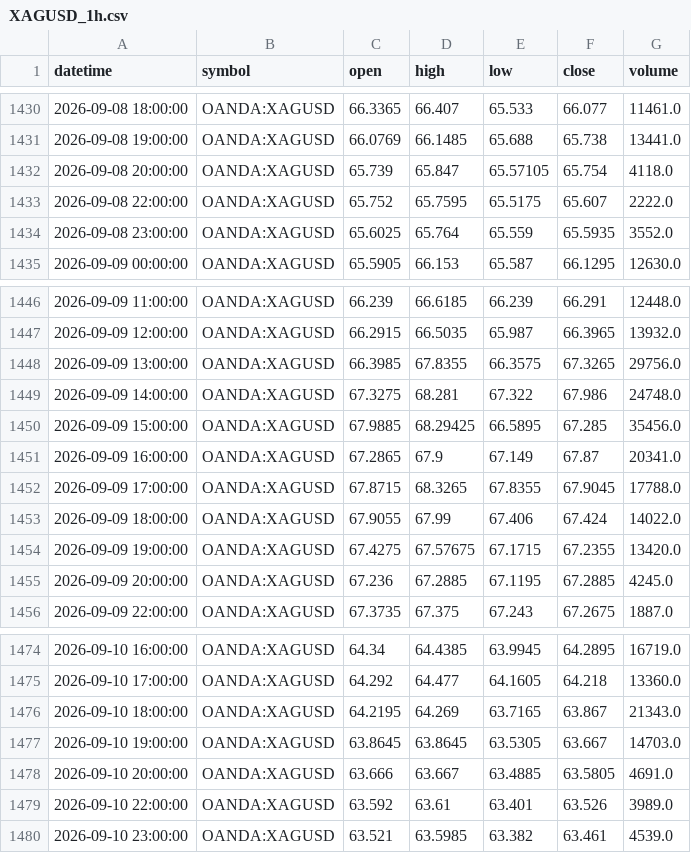
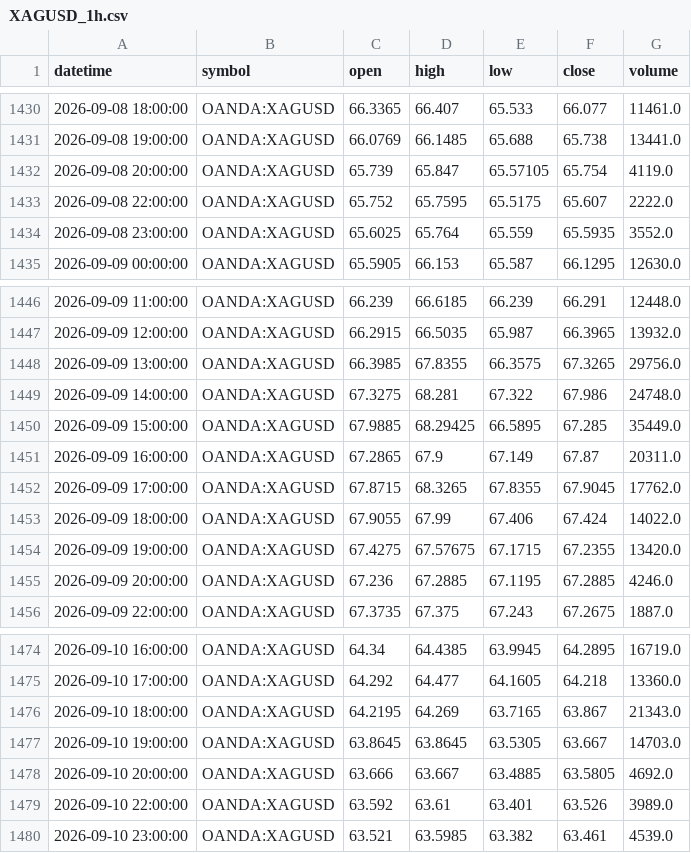
Before and after one commit to ashfaaqmohamed/usdxau, a CSV file: data/XAGUSD_1h.csv, drawn as a sheet; only a part is shown, gaps mark what is left out.

```diff
--- a/data/XAGUSD_1h.csv
+++ b/data/XAGUSD_1h.csv
@@ -1431,3 +1431,3 @@ datetime,symbol,open,high,low,close,volume
 2026-09-08 19:00:00,OANDA:XAGUSD,66.0769,66.1485,65.688,65.738,13441.0
-2026-09-08 20:00:00,OANDA:XAGUSD,65.739,65.847,65.57105,65.754,4118.0
+2026-09-08 20:00:00,OANDA:XAGUSD,65.739,65.847,65.57105,65.754,4119.0
 2026-09-08 22:00:00,OANDA:XAGUSD,65.752,65.7595,65.5175,65.607,2222.0
@@ -1449,8 +1449,8 @@ datetime,symbol,open,high,low,close,volume
 2026-09-09 14:00:00,OANDA:XAGUSD,67.3275,68.281,67.322,67.986,24748.0
-2026-09-09 15:00:00,OANDA:XAGUSD,67.9885,68.29425,66.5895,67.285,35456.0
-2026-09-09 16:00:00,OANDA:XAGUSD,67.2865,67.9,67.149,67.87,20341.0
-2026-09-09 17:00:00,OANDA:XAGUSD,67.8715,68.3265,67.8355,67.9045,17788.0
+2026-09-09 15:00:00,OANDA:XAGUSD,67.9885,68.29425,66.5895,67.285,35449.0
+2026-09-09 16:00:00,OANDA:XAGUSD,67.2865,67.9,67.149,67.87,20311.0
+2026-09-09 17:00:00,OANDA:XAGUSD,67.8715,68.3265,67.8355,67.9045,17762.0
 2026-09-09 18:00:00,OANDA:XAGUSD,67.9055,67.99,67.406,67.424,14022.0
 2026-09-09 19:00:00,OANDA:XAGUSD,67.4275,67.57675,67.1715,67.2355,13420.0
-2026-09-09 20:00:00,OANDA:XAGUSD,67.236,67.2885,67.1195,67.2885,4245.0
+2026-09-09 20:00:00,OANDA:XAGUSD,67.236,67.2885,67.1195,67.2885,4246.0
 2026-09-09 22:00:00,OANDA:XAGUSD,67.3735,67.375,67.243,67.2675,1887.0
@@ -1477,3 +1477,3 @@ datetime,symbol,open,high,low,close,volume
 2026-09-10 19:00:00,OANDA:XAGUSD,63.8645,63.8645,63.5305,63.667,14703.0
-2026-09-10 20:00:00,OANDA:XAGUSD,63.666,63.667,63.4885,63.5805,4691.0
+2026-09-10 20:00:00,OANDA:XAGUSD,63.666,63.667,63.4885,63.5805,4692.0
 2026-09-10 22:00:00,OANDA:XAGUSD,63.592,63.61,63.401,63.526,3989.0
```
Also changed, not shown: data/XAGUSD_4h.csv, data/XAGUSD_monthly.csv, 5 other files.
